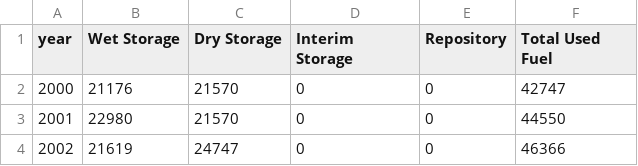
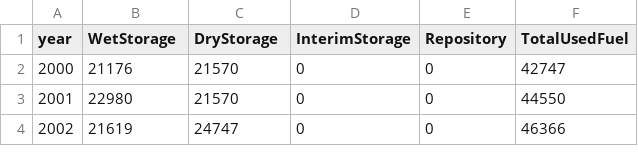
Before and after one commit to gonuke/cyc3d, a TSV file: raw-data-run1.tsv, drawn as a sheet; only a part is shown.

```diff
--- a/raw-data-run1.tsv
+++ b/raw-data-run1.tsv
@@ -1,2 +1,2 @@
-year	Wet Storage	Dry Storage	Interim Storage	Repository	Total Used Fuel
+year	WetStorage	DryStorage	InterimStorage	Repository	TotalUsedFuel
 2000	21176	21570	0	0	42747
```
Also changed, not shown: 1 other file.
